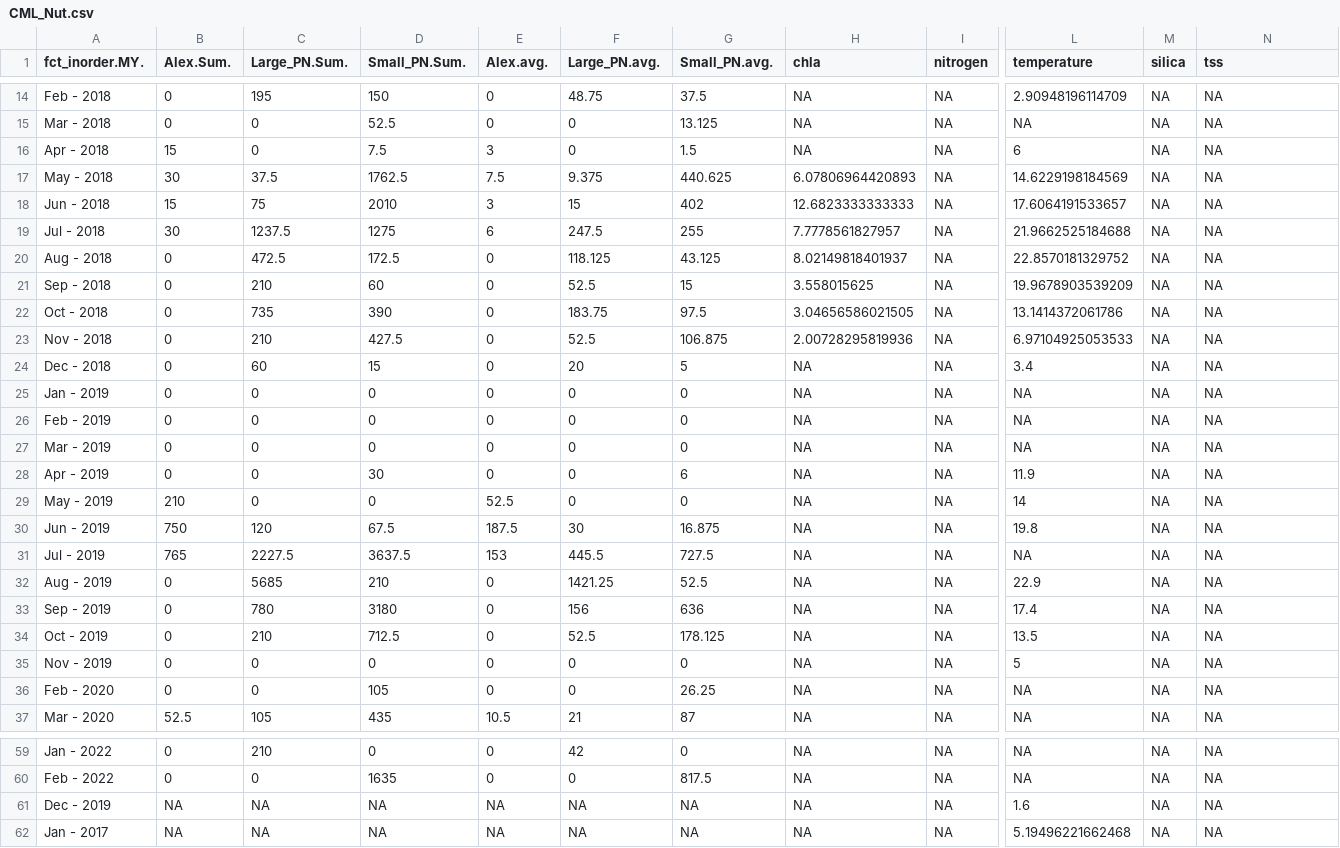
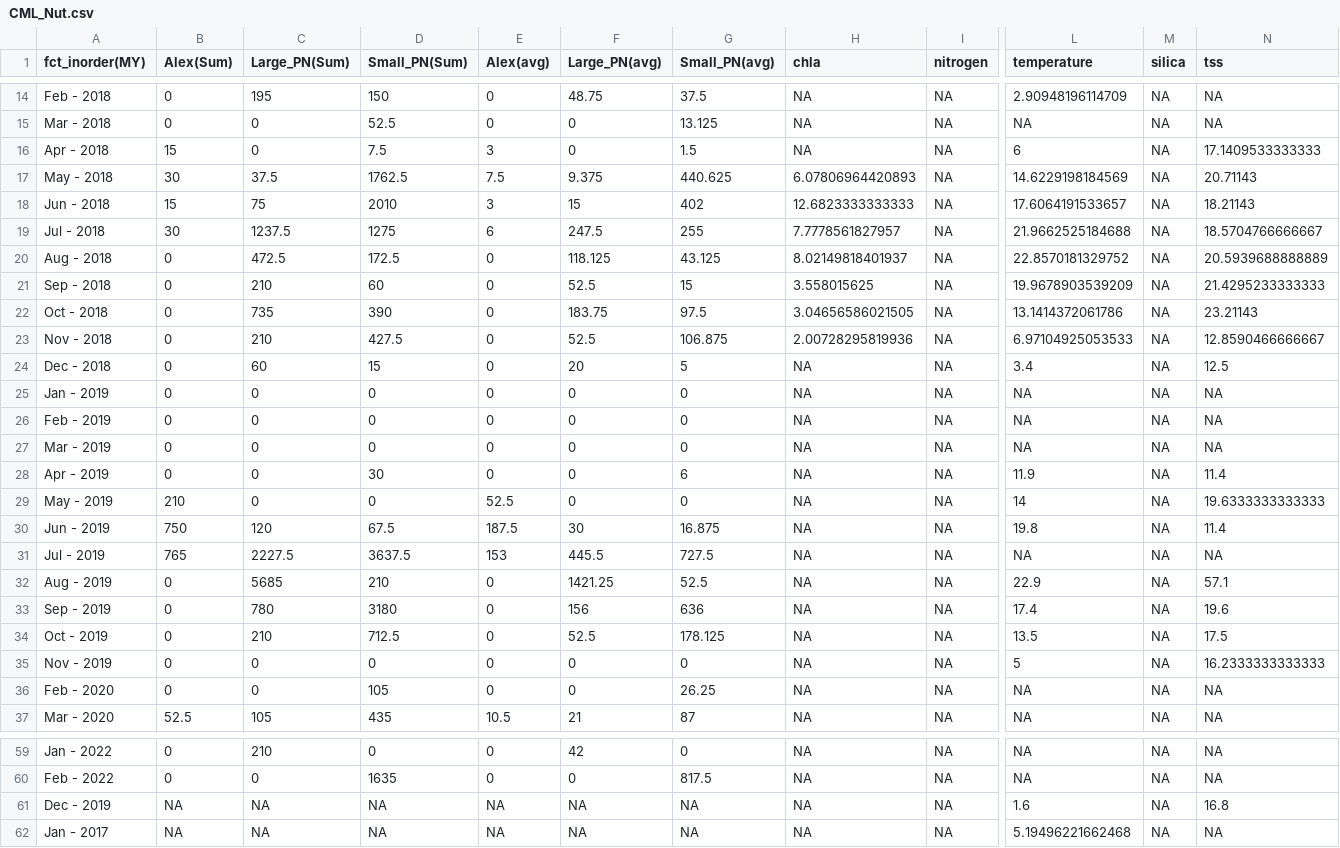
Before and after one commit to Tawinter/Phyto-Thesis, a CSV file: CML_Nut.csv, drawn as a sheet; only a part is shown, gaps mark what is left out; the diff names each change by its address in the sheet, - before the commit and + after, or states it on an @@ line.

Commit message:
working on integrating new nutrient data. Need to talk with Liz about how to incorporate nutrients with multiple data points for a single mo/yr

```diff
--- a/CML_Nut.csv
+++ b/CML_Nut.csv
-A1: fct_inorder.MY.
+A1: fct_inorder(MY)
-B1: Alex.Sum.
+B1: Alex(Sum)
-C1: Large_PN.Sum.
+C1: Large_PN(Sum)
-D1: Small_PN.Sum.
+D1: Small_PN(Sum)
-E1: Alex.avg.
+E1: Alex(avg)
-F1: Large_PN.avg.
+F1: Large_PN(avg)
-G1: Small_PN.avg.
+G1: Small_PN(avg)
-N16 (tss): NA
+N16 (tss): 17.1409533333333
-N17 (tss): NA
+N17 (tss): 20.71143
-N18 (tss): NA
+N18 (tss): 18.21143
-N19 (tss): NA
+N19 (tss): 18.5704766666667
-N20 (tss): NA
+N20 (tss): 20.5939688888889
-N21 (tss): NA
+N21 (tss): 21.4295233333333
-N22 (tss): NA
+N22 (tss): 23.21143
-N23 (tss): NA
+N23 (tss): 12.8590466666667
-N24 (tss): NA
+N24 (tss): 12.5
-N28 (tss): NA
+N28 (tss): 11.4
-N29 (tss): NA
+N29 (tss): 19.6333333333333
-N30 (tss): NA
+N30 (tss): 11.4
-N32 (tss): NA
+N32 (tss): 57.1
-N33 (tss): NA
+N33 (tss): 19.6
-N34 (tss): NA
+N34 (tss): 17.5
-N35 (tss): NA
+N35 (tss): 16.2333333333333
-N61 (tss): NA
+N61 (tss): 16.8
```
Also changed, not shown: 1 other file.
